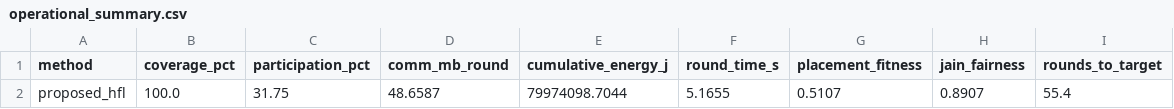
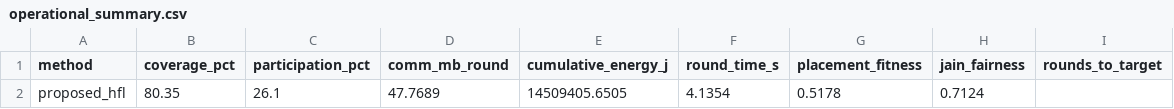
Before and after one commit to AbbasCherri/client-selection-hfl, a CSV file: results/class_realism_noplace/operational_summary.csv, drawn as a sheet; removed rows and columns are numbered as before the commit, all else as after; the diff names each change by its address in the sheet, - before the commit and + after, or states it on an @@ line.

Commit message:
Add class_realism_noplace results 2026-08-09T02:14:20+00:00

```diff
--- a/results/class_realism_noplace/operational_summary.csv
+++ b/results/class_realism_noplace/operational_summary.csv
-row 2: proposed_hfl | 100.0 | 31.75 | 48.6587 | 79974098.7044 | 5.1655 | 0.5107 | 0.8907 | 55.4
+row 2: proposed_hfl | 80.35 | 26.1 | 47.7689 | 14509405.6505 | 4.1354 | 0.5178 | 0.7124
```
Also changed, not shown: results/class_realism_noplace/headline_metrics.csv, 38 other files.
